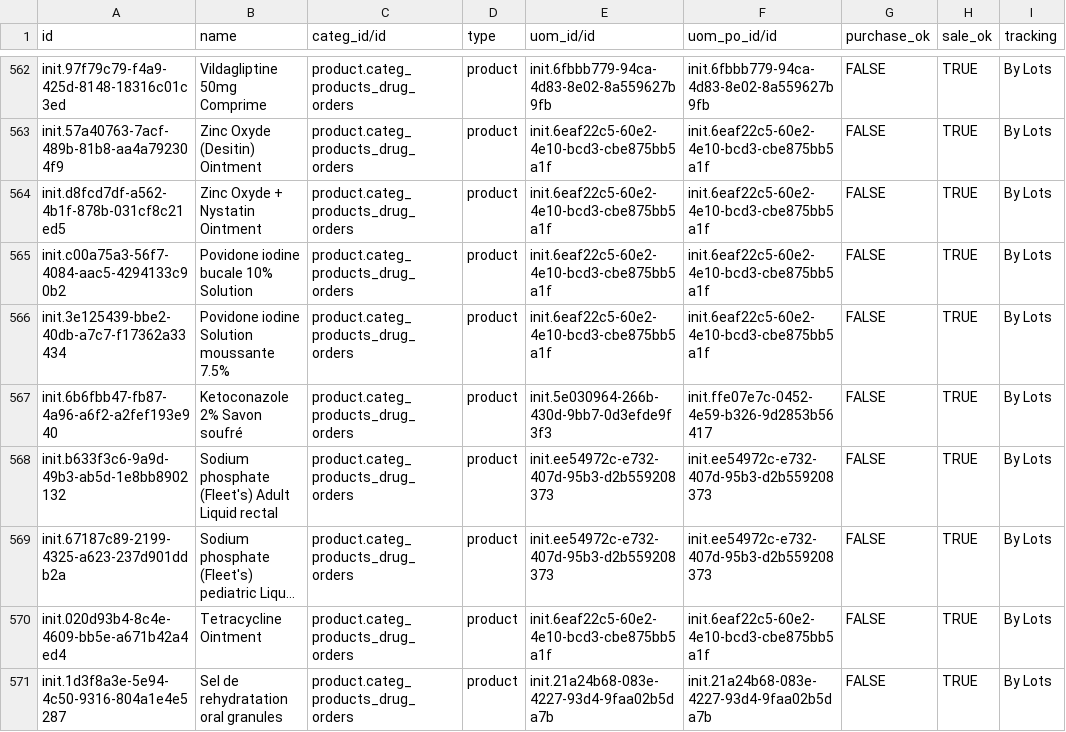
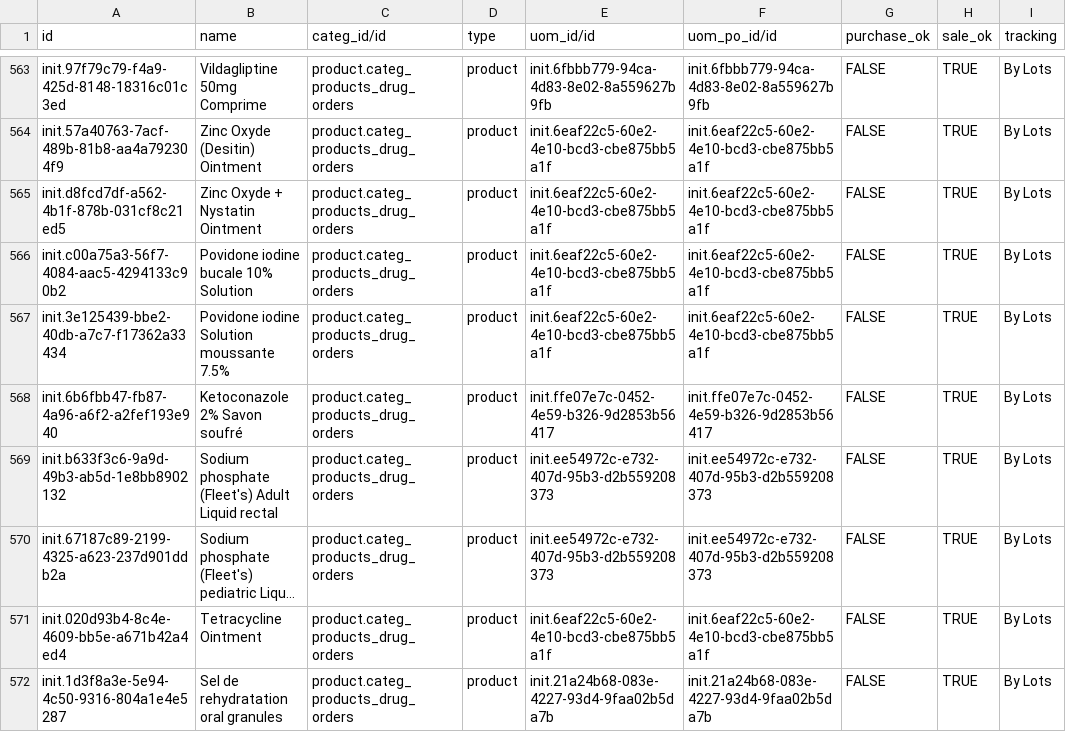
Before and after one commit to CRUDEM/ozone-hsc, a CSV file: configs/odoo/initializer_config/product_variant/drugs.csv, drawn as a sheet; only a part is shown, gaps mark what is left out; long unchanged cells end in …; addresses are those after the commit; the diff covers the shown part only; the diff names each change by its address in the sheet, - before the commit and + after, or states it on an @@ line.

Commit message:
HSC-547: Fix changed UOM

```diff
--- a/configs/odoo/initializer_config/product_variant/drugs.csv
+++ b/configs/odoo/initializer_config/product_variant/drugs.csv
-E568 (uom_id/id): init.5e030964-266b-430d-9bb7-0d3efde9f3f3
+E568 (uom_id/id): init.ffe07e7c-0452-4e59-b326-9d2853b56417
```
Also changed, not shown: 1 added row and 18 edited cells elsewhere in this file.
